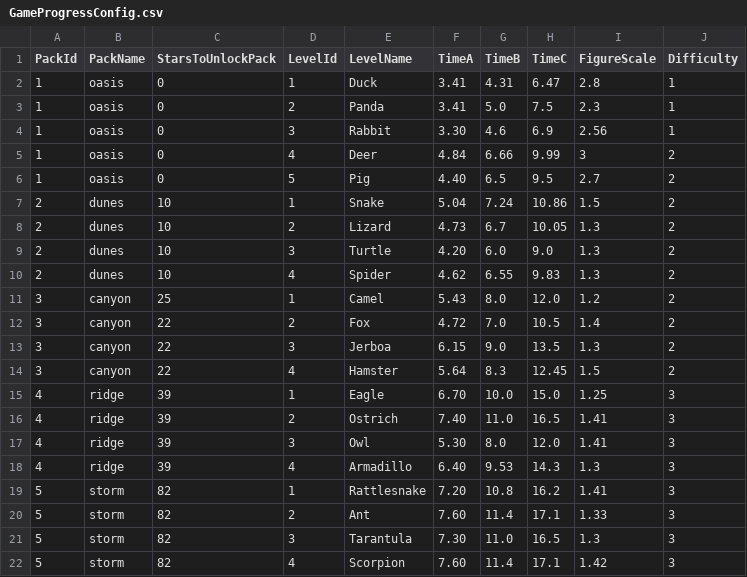
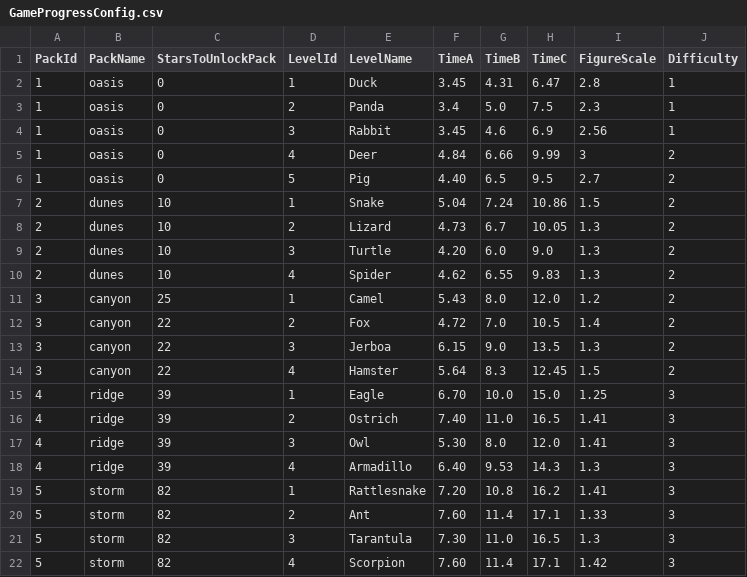
Before and after one commit to pursentiy/clickerGame, a CSV file: Assets/Resources/GameProgressConfig.csv, drawn as a sheet.

Commit message:
Complete Level State Sequence Update

```diff
--- a/Assets/Resources/GameProgressConfig.csv
+++ b/Assets/Resources/GameProgressConfig.csv
@@ -1,5 +1,5 @@
 PackId;PackName;StarsToUnlockPack;LevelId;LevelName;TimeA;TimeB;TimeC;FigureScale;Difficulty
-1;oasis;0;1;Duck;3.41;4.31;6.47;2.8;1
-1;oasis;0;2;Panda;3.41;5.0;7.5;2.3;1
-1;oasis;0;3;Rabbit;3.30;4.6;6.9;2.56;1
+1;oasis;0;1;Duck;3.45;4.31;6.47;2.8;1
+1;oasis;0;2;Panda;3.4;5.0;7.5;2.3;1
+1;oasis;0;3;Rabbit;3.45;4.6;6.9;2.56;1
 1;oasis;0;4;Deer;4.84;6.66;9.99;3;2
```
Also changed, not shown: 19 other files.
